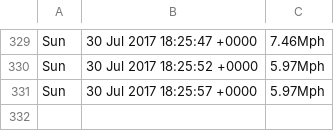
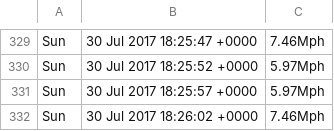
Before and after one commit to dirtchild/weatherPi, a CSV file: testing/logs/w-speed.csv, drawn as a sheet; only a part is shown, gaps mark what is left out; the diff names each change by its address in the sheet, - before the commit and + after, or states it on an @@ line.

```diff
--- a/testing/logs/w-speed.csv
+++ b/testing/logs/w-speed.csv
+row 332: Sun | 30 Jul 2017 18:26:02 +0000 | 7.46Mph
```
Also changed, not shown: testing/logs/rain.csv.
